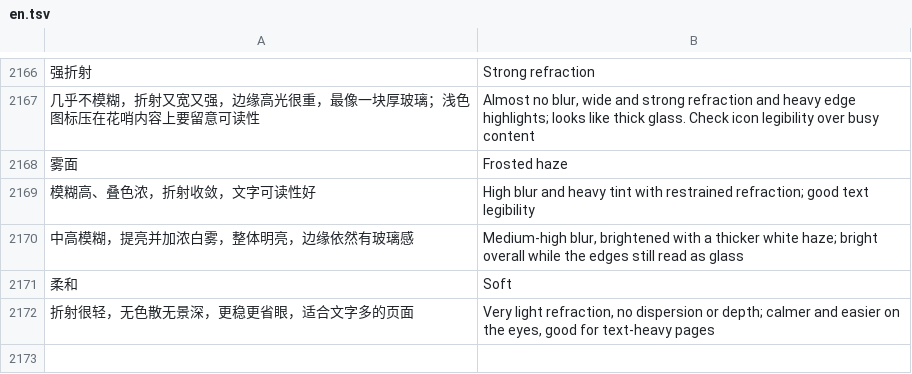
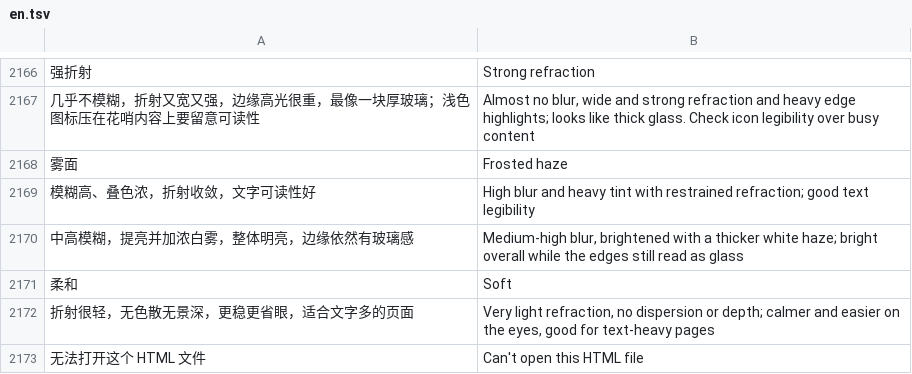
Before and after one commit to dormantxxy/mafari, a TSV file: app/src/main/assets/i18n/en.tsv, drawn as a sheet; only a part is shown, gaps mark what is left out; the diff names each change by its address in the sheet, - before the commit and + after, or states it on an @@ line.

```diff
--- a/app/src/main/assets/i18n/en.tsv
+++ b/app/src/main/assets/i18n/en.tsv
+row 2173: 无法打开这个 HTML 文件 | Can't open this HTML file
```
Also changed, not shown: 9 other files.
